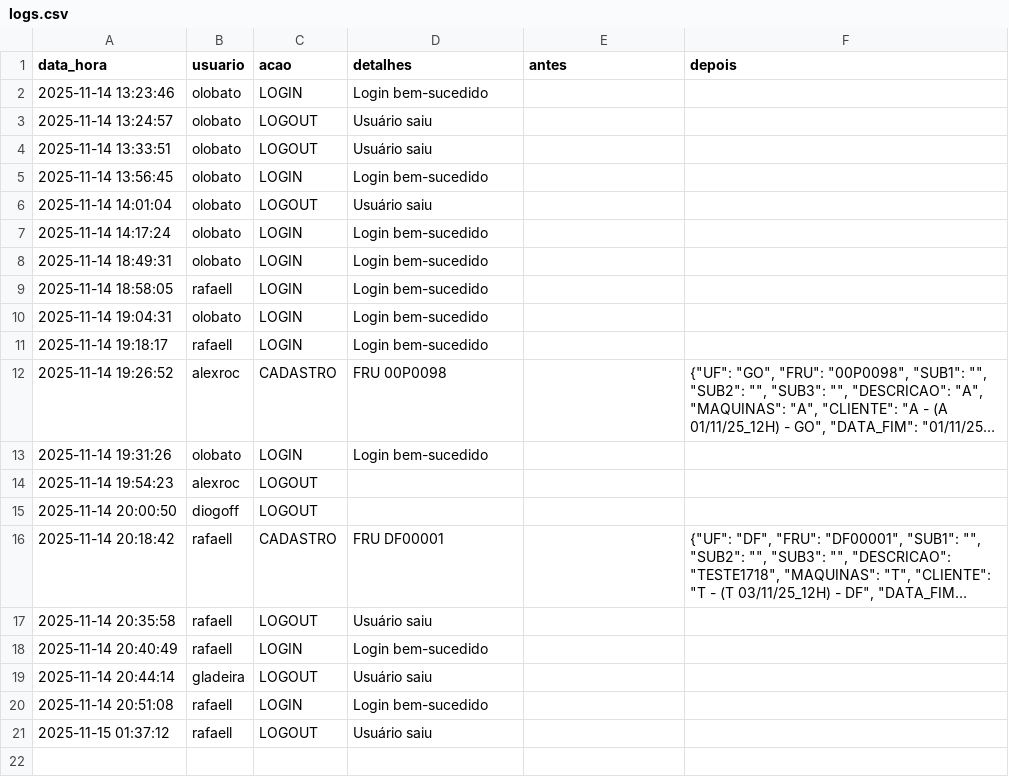
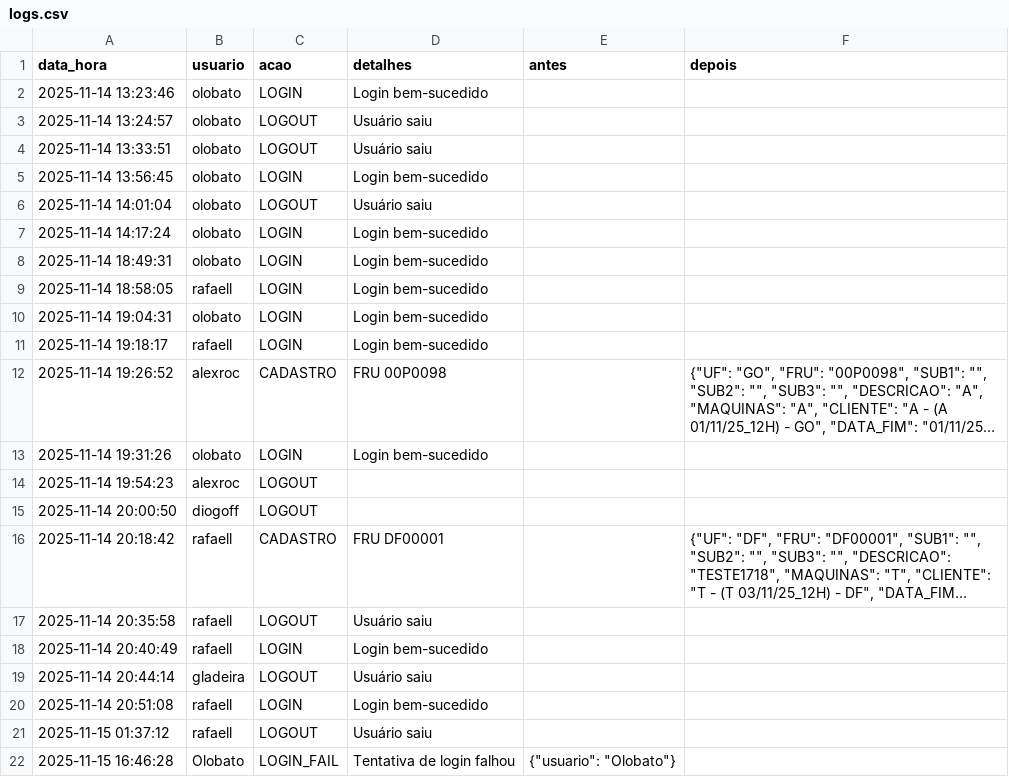
Before and after one commit to otavilobato/pecas1, a CSV file: logs.csv, drawn as a sheet; long unchanged cells end in ….

Commit message:
Atualização automática logs (15/11/2025 16:46)

```diff
--- a/logs.csv
+++ b/logs.csv
@@ -21 +21,2 @@ data_hora,usuario,acao,detalhes,antes,depois
 2025-11-15 01:37:12,rafaell,LOGOUT,Usuário saiu,,
+2025-11-15 16:46:28,Olobato,LOGIN_FAIL,Tentativa de login falhou,"{""usuario"": ""Olobato""}",
```
